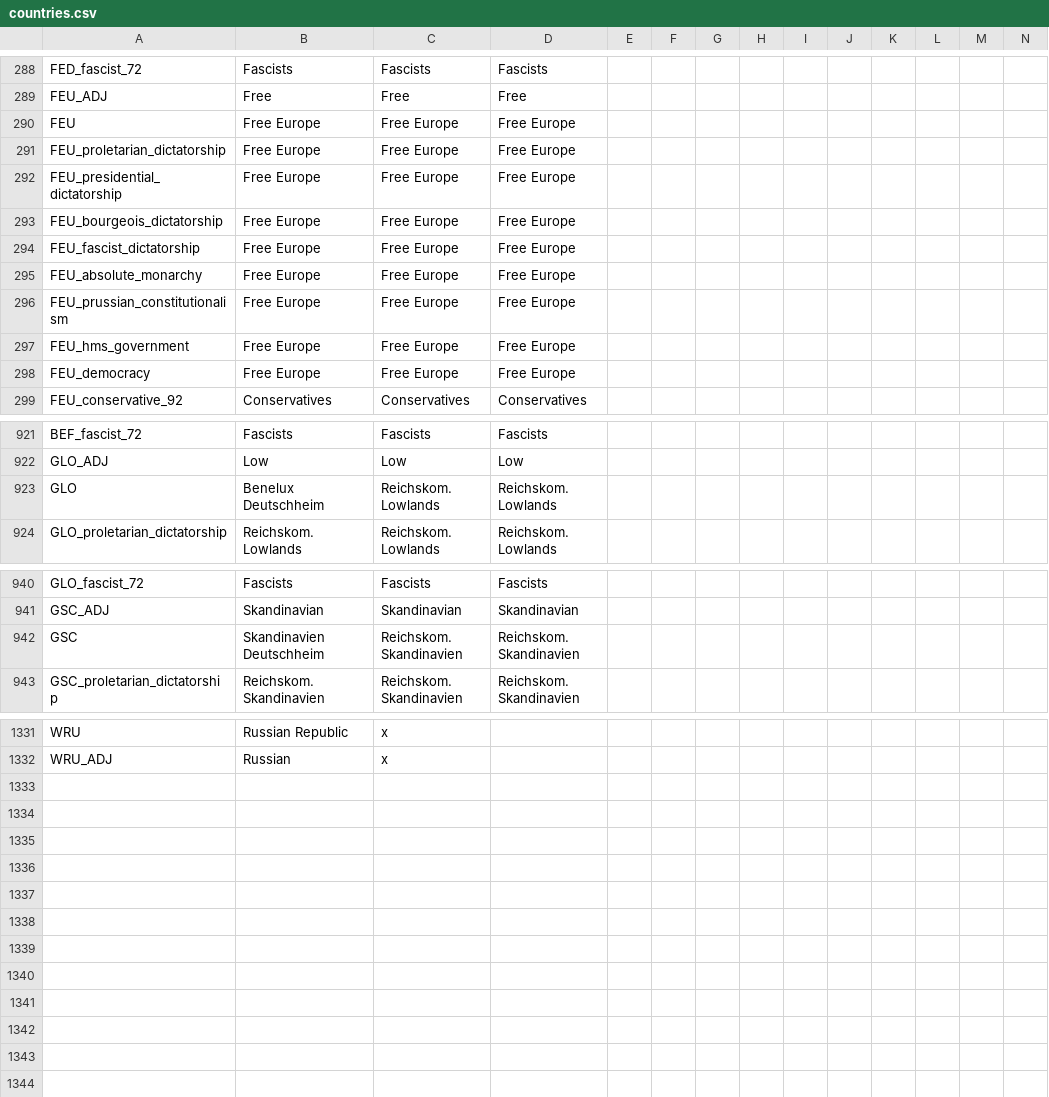
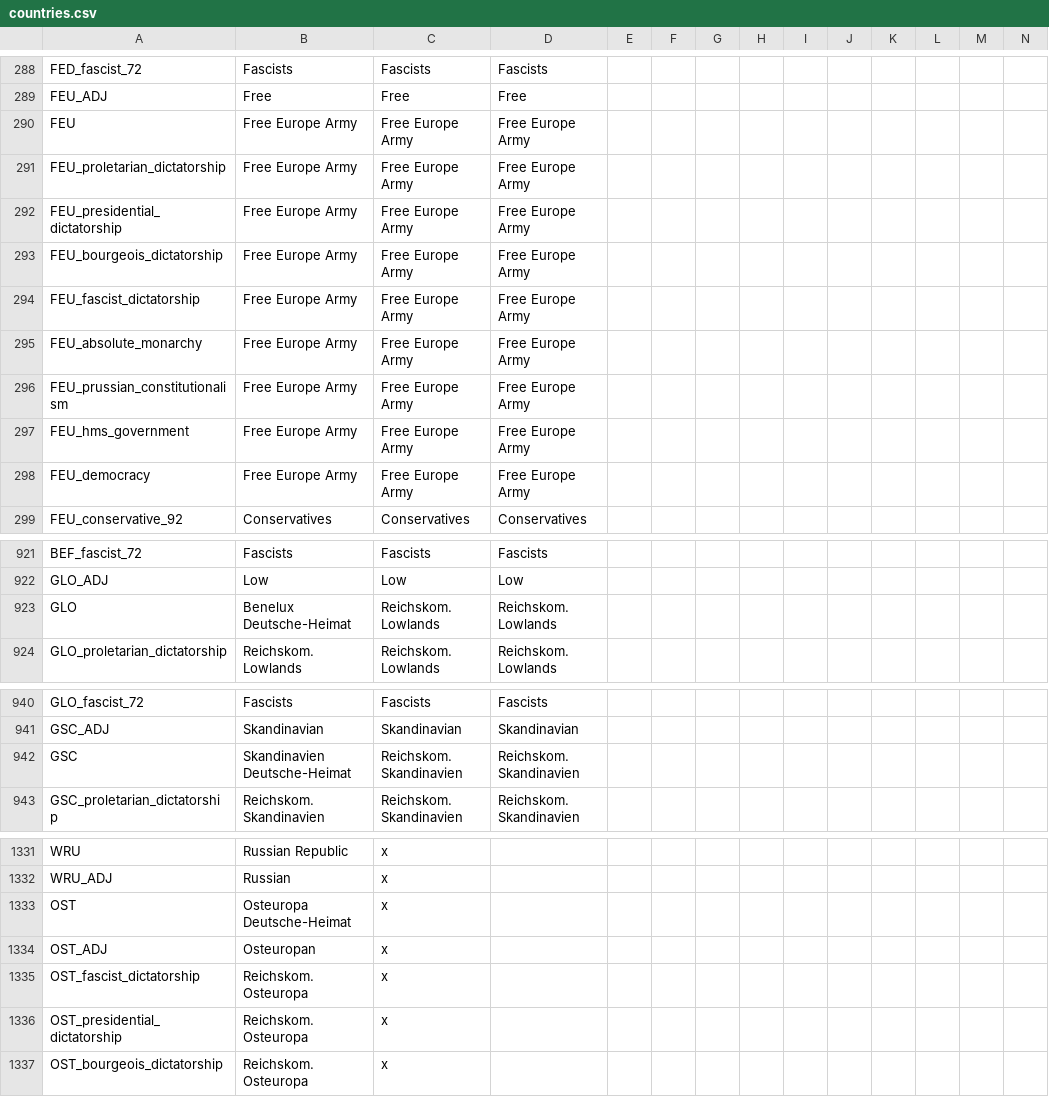
Before and after one commit to codingfan786/Vic2-TNO, a CSV file: TNO/localisation/countries.csv, drawn as a sheet; only a part is shown, gaps mark what is left out; rows hold the shown columns only; the diff covers the shown part only; the diff names each change by its address in the sheet, - before the commit and + after, or states it on an @@ line.

```diff
--- a/TNO/localisation/countries.csv
+++ b/TNO/localisation/countries.csv
-B290:B298: Free Europe
+B290:B298: Free Europe Army
-C290:C298: Free Europe
+C290:C298: Free Europe Army
-D290:D298: Free Europe
+D290:D298: Free Europe Army
-B923: Benelux Deutschheim
+B923: Benelux Deutsche-Heimat
-B942: Skandinavien Deutschheim
+B942: Skandinavien Deutsche-Heimat
+row 1333: OST | Osteuropa Deutsche-Heimat | x
+row 1334: OST_ADJ | Osteuropan | x
+row 1335: OST_fascist_dictatorship | Reichskom. Osteuropa | x
+row 1336: OST_presidential_dictatorship | Reichskom. Osteuropa | x
+row 1337: OST_bourgeois_dictatorship | Reichskom. Osteuropa | x
```
Also changed, not shown: 2 edited cells elsewhere in this file, TNO/localisation/tno.csv, 20 other files.
